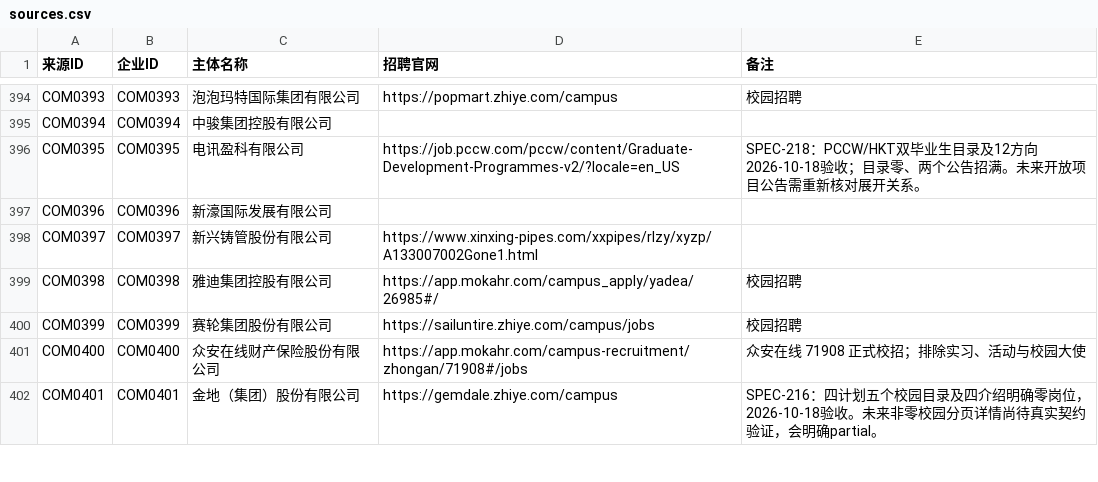
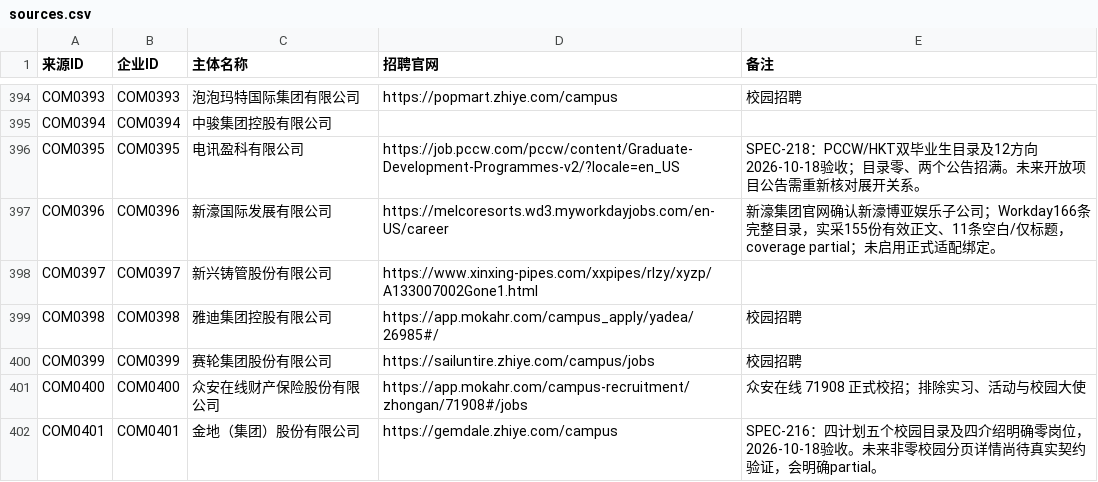
Before and after one commit to MorePeanuts/job-crawler, a CSV file: sites/sources.csv, drawn as a sheet; only a part is shown, gaps mark what is left out.

Commit message:
docs: record Melco verified entrance and incomplete live coverage

```diff
--- a/sites/sources.csv
+++ b/sites/sources.csv
@@ -396,3 +396,3 @@ COM0394,COM0394,中骏集团控股有限公司,,
 COM0395,COM0395,电讯盈科有限公司,https://job.pccw.com/pccw/content/Graduate-Development-Programmes-v2/?locale=en_US,SPEC-218：PCCW/HKT双毕业生目录及12方向2026-10-18验收；目录零、两个公告招满。未来开放项目公告需重新核对展开关系。
-COM0396,COM0396,新濠国际发展有限公司,,
+COM0396,COM0396,新濠国际发展有限公司,https://melcoresorts.wd3.myworkdayjobs.com/en-US/career,新濠集团官网确认新濠博亚娱乐子公司；Workday166条完整目录，实采155份有效正文、11条空白/仅标题，coverage partial；未启用正式适配绑定。
 COM0397,COM0397,新兴铸管股份有限公司,https://www.xinxing-pipes.com/xxpipes/rlzy/xyzp/A133007002Gone1.html,
```
Also changed, not shown: 3 other files.
